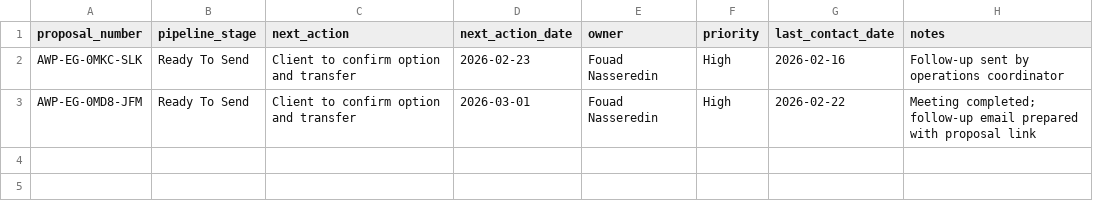
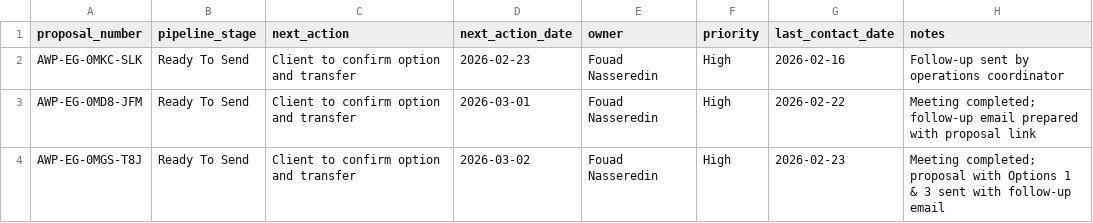
Before and after one commit to fnasr-source/lighting-strategy, a CSV file: Proposals/_Proposal-System/proposal-crm.csv, drawn as a sheet.

```diff
--- a/Proposals/_Proposal-System/proposal-crm.csv
+++ b/Proposals/_Proposal-System/proposal-crm.csv
@@ -3 +3,2 @@ AWP-EG-0MKC-SLK,Ready To Send,Client to confirm option and transfer,2026-02-23,F
 AWP-EG-0MD8-JFM,Ready To Send,Client to confirm option and transfer,2026-03-01,Fouad Nasseredin,High,2026-02-22,Meeting completed; follow-up email prepared with proposal link
+AWP-EG-0MGS-T8J,Ready To Send,Client to confirm option and transfer,2026-03-02,Fouad Nasseredin,High,2026-02-23,Meeting completed; proposal with Options 1 & 3 sent with follow-up email
```
Also changed, not shown: Proposals/_Proposal-System/proposal-registry.csv, 14 other files.
